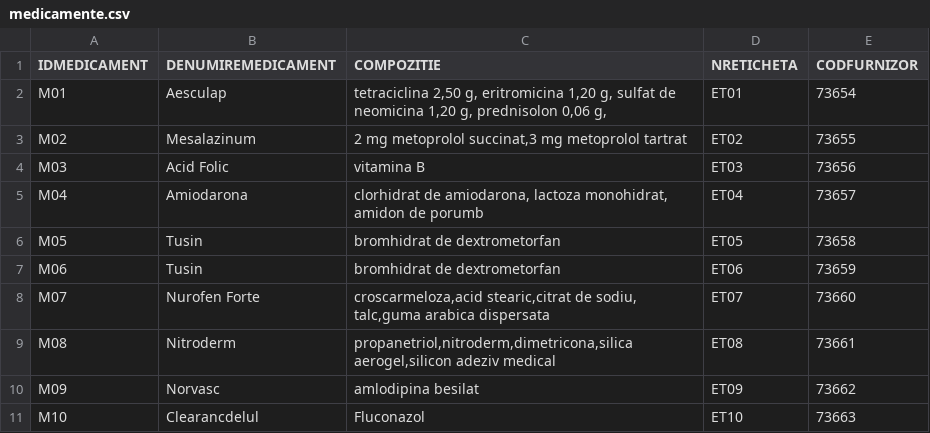
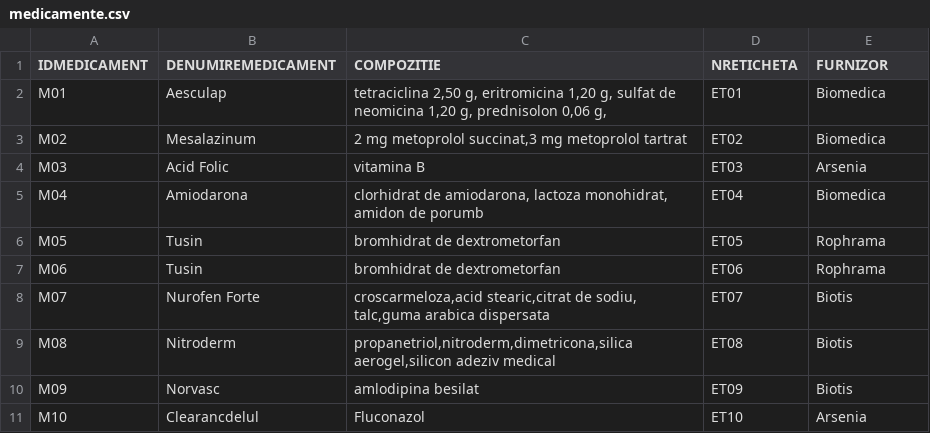
Before and after one commit to loredanaPop/Farmacie, a CSV file: medicamente.csv, drawn as a sheet.

```diff
--- a/medicamente.csv
+++ b/medicamente.csv
@@ -1,11 +1,11 @@
-"IDMEDICAMENT","DENUMIREMEDICAMENT","COMPOZITIE","NRETICHETA","CODFURNIZOR"
-"M01","Aesculap","tetraciclina 2,50 g, eritromicina 1,20 g, sulfat de neomicina 1,20 g, prednisolon 0,06 g,","ET01",73654
-"M02","Mesalazinum","2 mg metoprolol succinat,3 mg metoprolol tartrat","ET02",73655
-"M03","Acid Folic","vitamina B","ET03",73656
-"M04","Amiodarona","clorhidrat de amiodarona, lactoza monohidrat, amidon de porumb","ET04",73657
-"M05","Tusin","bromhidrat de dextrometorfan","ET05",73658
-"M06","Tusin","bromhidrat de dextrometorfan","ET06",73659
-"M07","Nurofen Forte","croscarmeloza,acid stearic,citrat de sodiu, talc,guma arabica dispersata","ET07",73660
-"M08","Nitroderm","propanetriol,nitroderm,dimetricona,silica aerogel,silicon adeziv medical","ET08",73661
-"M09","Norvasc","amlodipina besilat","ET09",73662
-"M10","Clearancdelul","Fluconazol","ET10",73663
+IDMEDICAMENT,DENUMIREMEDICAMENT,COMPOZITIE,NRETICHETA,FURNIZOR
+M01,Aesculap,"tetraciclina 2,50 g, eritromicina 1,20 g, sulfat de neomicina 1,20 g, prednisolon 0,06 g,",ET01,Biomedica
+M02,Mesalazinum,"2 mg metoprolol succinat,3 mg metoprolol tartrat",ET02,Biomedica
+M03,Acid Folic,vitamina B,ET03,Arsenia
+M04,Amiodarona,"clorhidrat de amiodarona, lactoza monohidrat, amidon de porumb",ET04,Biomedica
+M05,Tusin,bromhidrat de dextrometorfan,ET05,Rophrama
+M06,Tusin,bromhidrat de dextrometorfan,ET06,Rophrama
+M07,Nurofen Forte,"croscarmeloza,acid stearic,citrat de sodiu, talc,guma arabica dispersata",ET07,Biotis
+M08,Nitroderm,"propanetriol,nitroderm,dimetricona,silica aerogel,silicon adeziv medical",ET08,Biotis
+M09,Norvasc,amlodipina besilat,ET09,Biotis
+M10,Clearancdelul,Fluconazol,ET10,Arsenia
```
Also changed, not shown: 1 other file.
